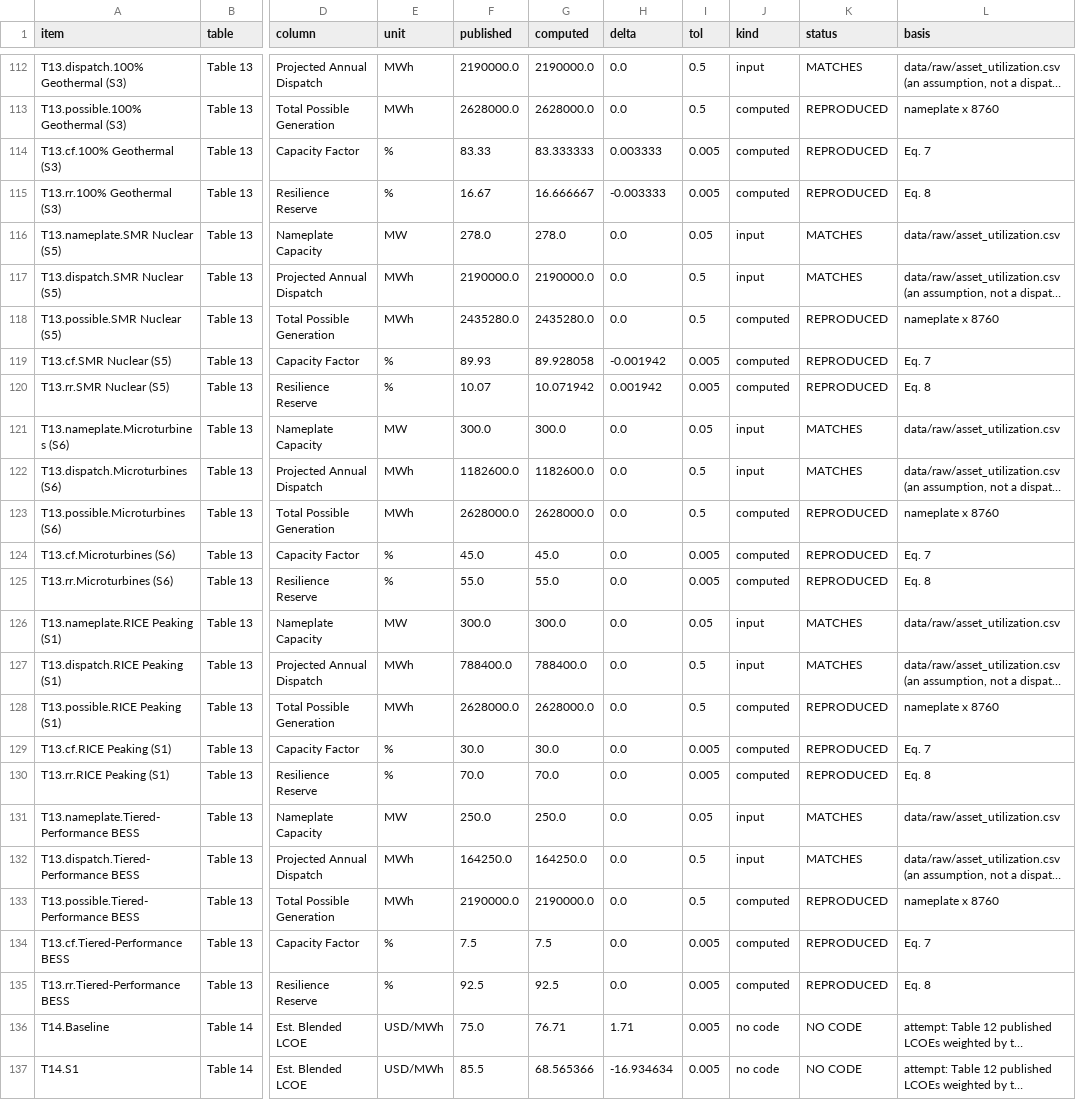
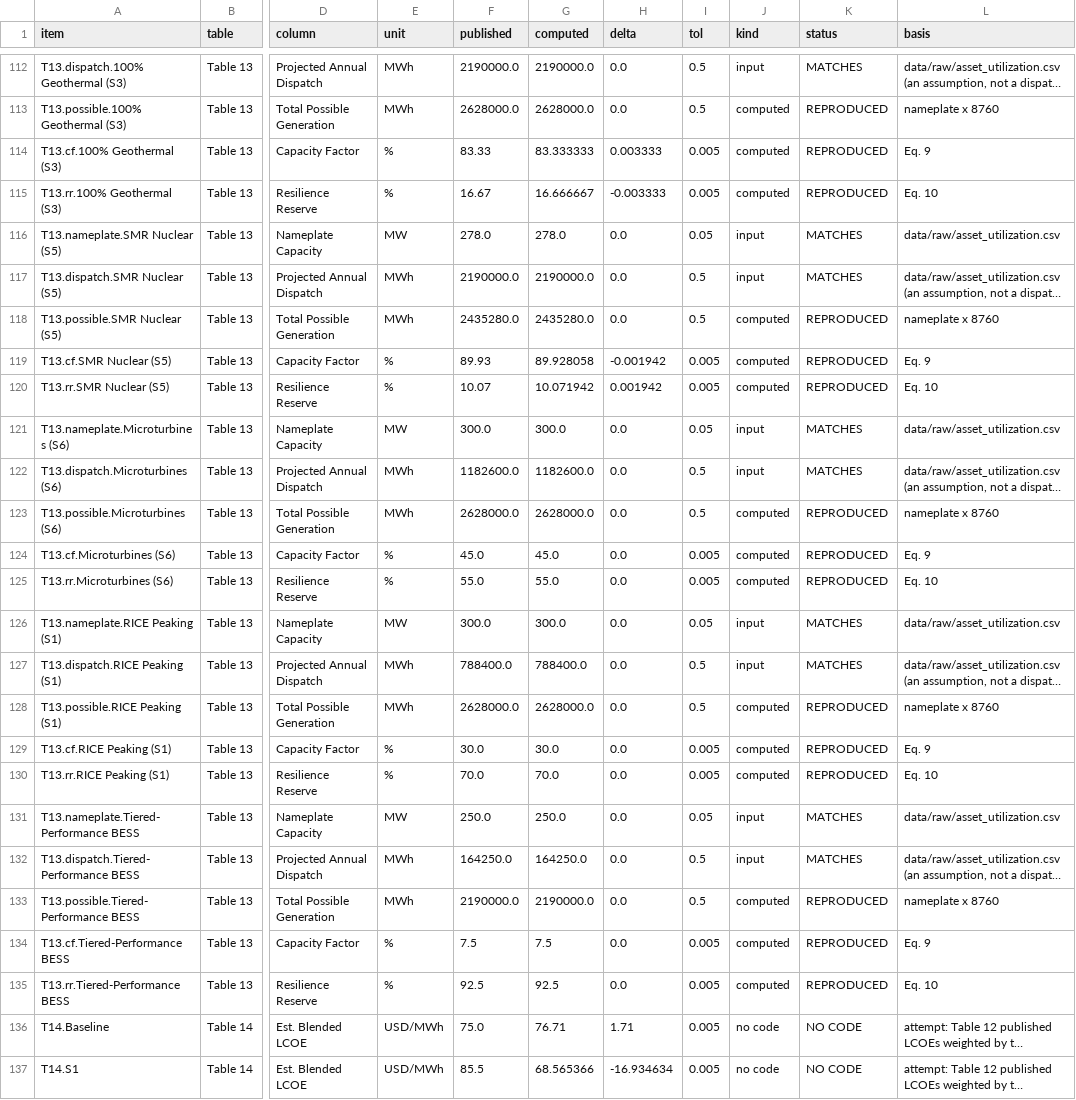
Before and after one commit to sear-labs/datacenter-btm-electricity-2026, a CSV file: results/tables/reproduction_check.csv, drawn as a sheet; only a part is shown, gaps mark what is left out; long unchanged cells end in …; the diff names each change by its address in the sheet, - before the commit and + after, or states it on an @@ line.

```diff
--- a/results/tables/reproduction_check.csv
+++ b/results/tables/reproduction_check.csv
-L114 (basis): Eq. 7
+L114 (basis): Eq. 9
-L115 (basis): Eq. 8
+L115 (basis): Eq. 10
-L119 (basis): Eq. 7
+L119 (basis): Eq. 9
-L120 (basis): Eq. 8
+L120 (basis): Eq. 10
-L124 (basis): Eq. 7
+L124 (basis): Eq. 9
-L125 (basis): Eq. 8
+L125 (basis): Eq. 10
-L129 (basis): Eq. 7
+L129 (basis): Eq. 9
-L130 (basis): Eq. 8
+L130 (basis): Eq. 10
-L134 (basis): Eq. 7
+L134 (basis): Eq. 9
-L135 (basis): Eq. 8
+L135 (basis): Eq. 10
```
Also changed, not shown: 7 other files.
